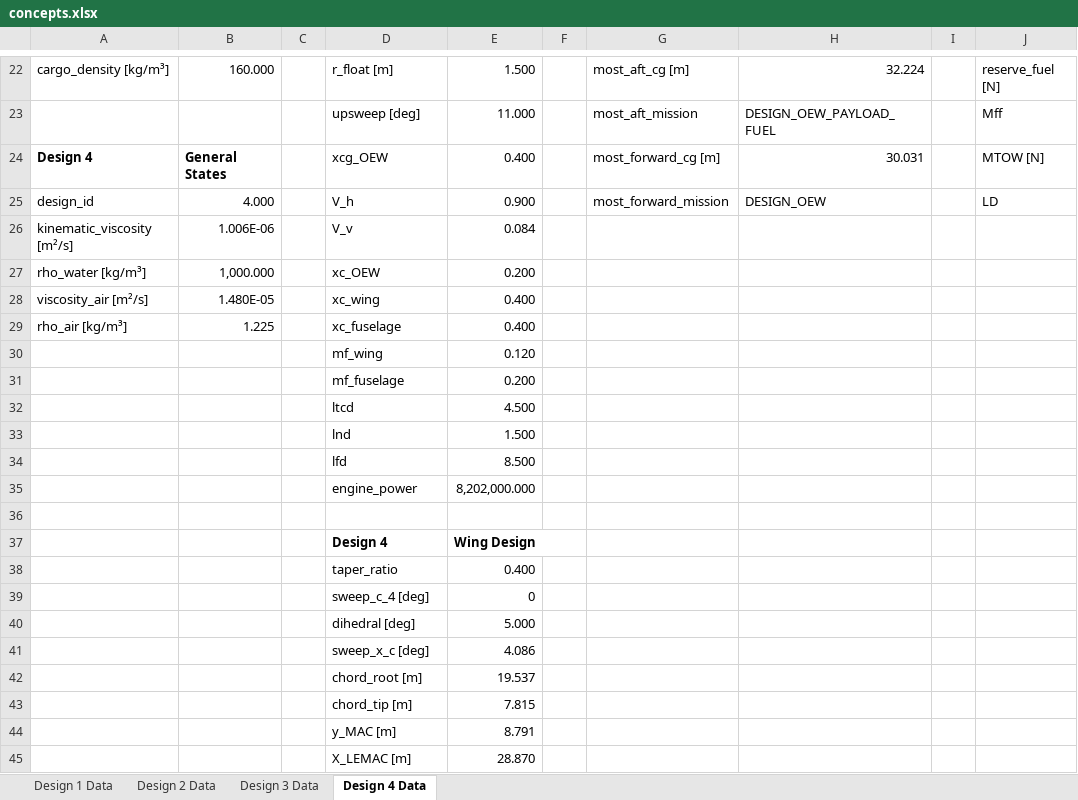
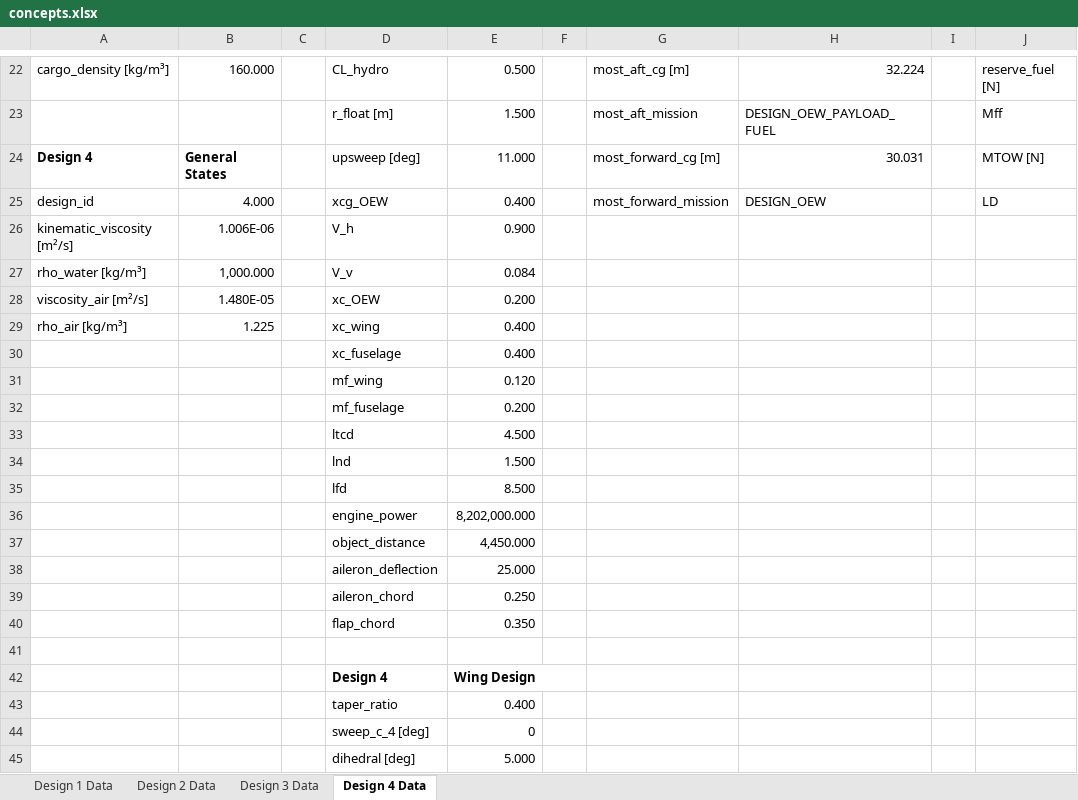
Before and after one commit to PaSieg0/Ekranoplan-DSE, an Excel workbook: concepts.xlsx, sheet Design 4 Data, drawn as a sheet; only a part is shown, gaps mark what is left out; the shorter side is filled out with more unchanged rows; values as stored, in another font and other column widths than the file's, no borders; rows hold the shown columns only; the diff covers the shown part only; the diff names each change by its address in the sheet, - before the commit and + after, or states it on an @@ line.

```diff
--- a/concepts.xlsx (sheet Design 4 Data)
+++ b/concepts.xlsx (sheet Design 4 Data)
-D22: r_float [m]
+D22: CL_hydro
-E22: 1.500
+E22: 0.500
-D23: upsweep [deg]
+D23: r_float [m]
-E23: 11.000
+E23: 1.500
-D24: xcg_OEW
+D24: upsweep [deg]
-E24: 0.400
+E24: 11.000
-D25: V_h
+D25: xcg_OEW
-E25: 0.900
+E25: 0.400
-D26: V_v
+D26: V_h
-E26: 0.084
+E26: 0.900
-D27: xc_OEW
+D27: V_v
-E27: 0.200
+E27: 0.084
-D28: xc_wing
+D28: xc_OEW
-E28: 0.400
+E28: 0.200
-D29: xc_fuselage
+D29: xc_wing
+row 30:  |  |  | xc_fuselage | 0.400
+row 37:  |  |  | object_distance | 4,450.000
+row 38:  |  |  | aileron_deflection | 25.000
+row 39:  |  |  | aileron_chord | 0.250
+row 40:  |  |  | flap_chord | 0.350
```
Also changed, not shown: 31 edited cells elsewhere in this sheet, sheet Design 3 Data, sheet Design 2 Data, sheet Design 1 Data, 4 other files.
